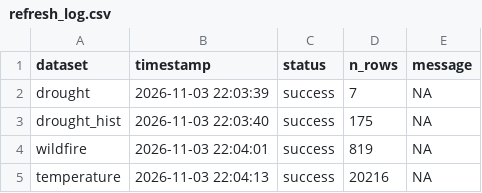
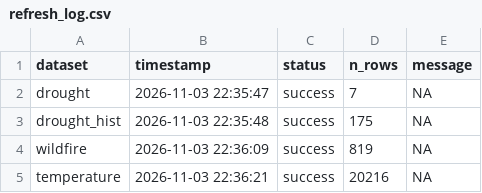
Before and after one commit to TOTA-git/TOTA-Climate-Action-Dashboard, a CSV file: data/cache/refresh_log.csv, drawn as a sheet.

```diff
--- a/data/cache/refresh_log.csv
+++ b/data/cache/refresh_log.csv
@@ -1,5 +1,5 @@
 dataset,timestamp,status,n_rows,message
-drought,2026-11-03 22:03:39,success,7,NA
-drought_hist,2026-11-03 22:03:40,success,175,NA
-wildfire,2026-11-03 22:04:01,success,819,NA
-temperature,2026-11-03 22:04:13,success,20216,NA
+drought,2026-11-03 22:35:47,success,7,NA
+drought_hist,2026-11-03 22:35:48,success,175,NA
+wildfire,2026-11-03 22:36:09,success,819,NA
+temperature,2026-11-03 22:36:21,success,20216,NA
```
